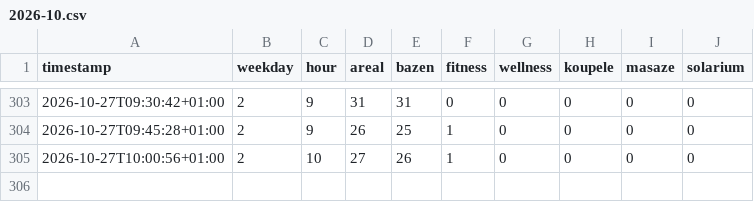
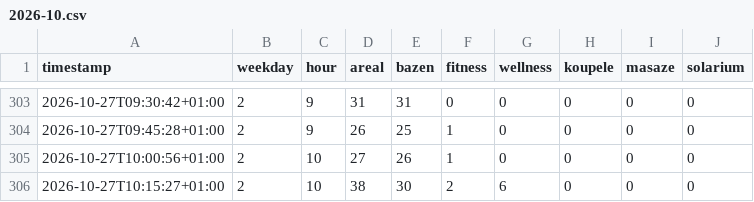
Before and after one commit to OndrejJuda/nmnm-pool-and-spa-occupancy, a CSV file: data/2026-10.csv, drawn as a sheet; only a part is shown, gaps mark what is left out.

```diff
--- a/data/2026-10.csv
+++ b/data/2026-10.csv
@@ -305 +305,2 @@ timestamp,weekday,hour,areal,bazen,fitness,wellness,koupele,masaze,solarium
 2026-10-27T10:00:56+01:00,2,10,27,26,1,0,0,0,0
+2026-10-27T10:15:27+01:00,2,10,38,30,2,6,0,0,0
```
